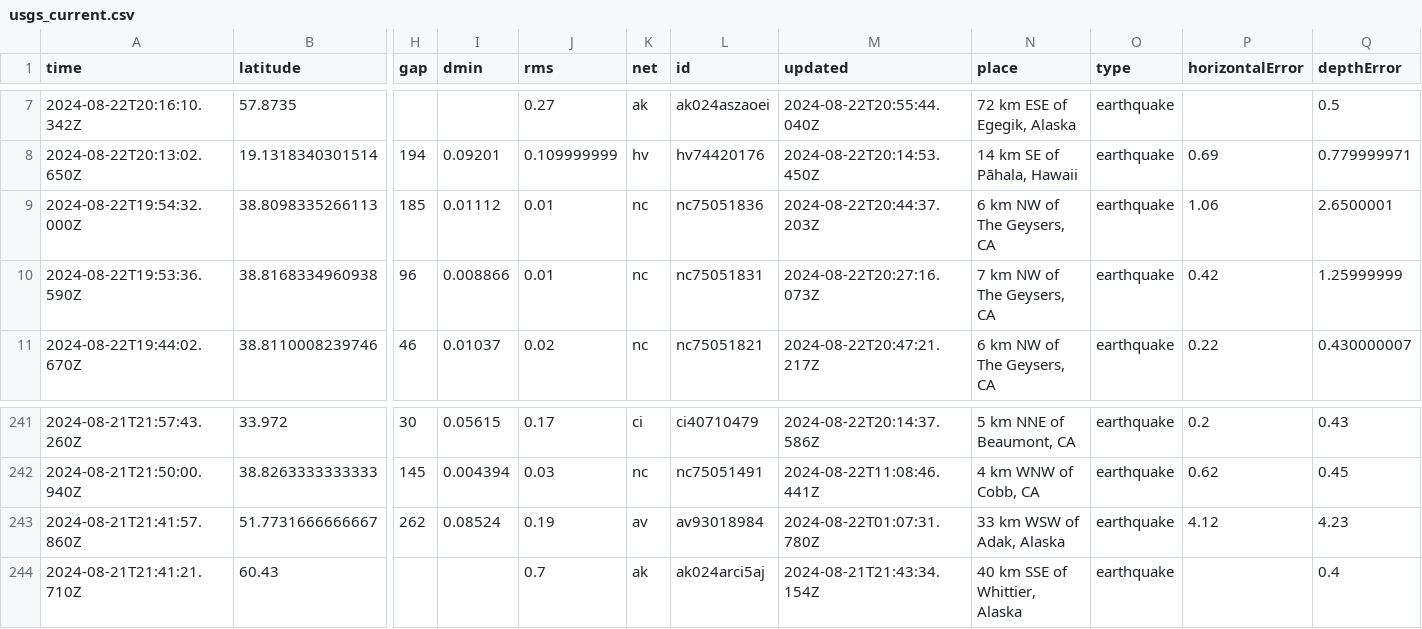
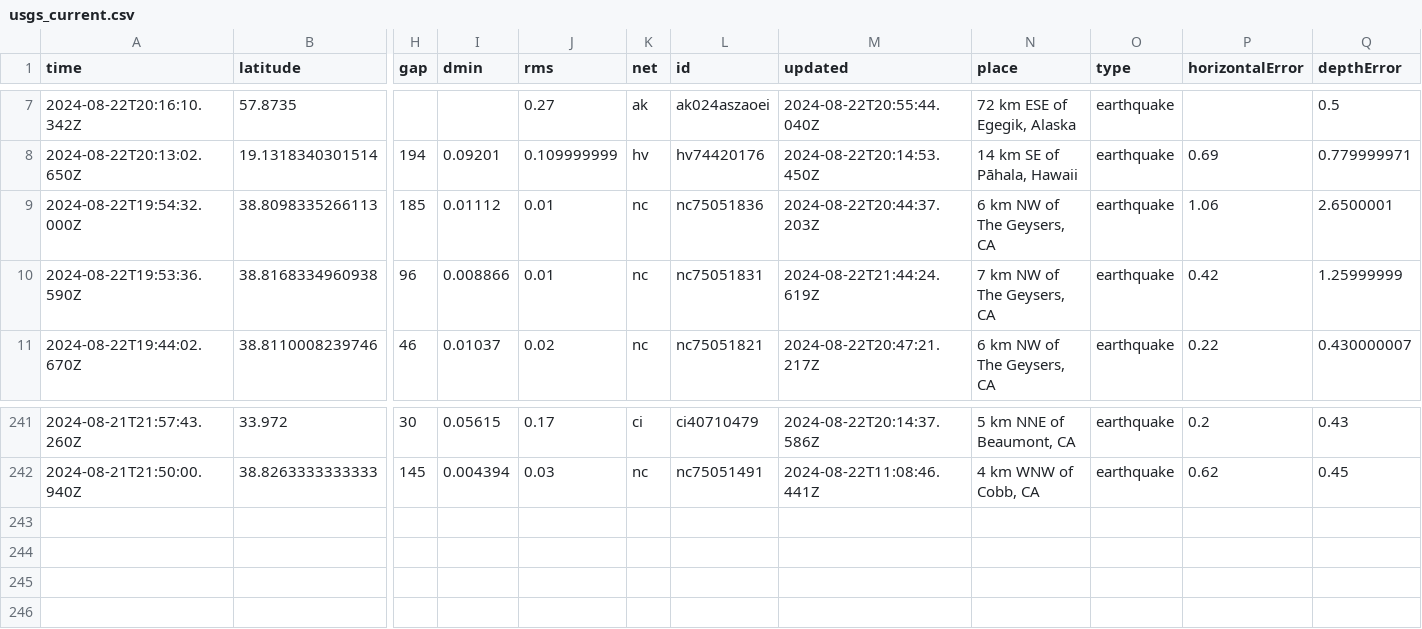
Before and after one commit to abhjtbhrli/nicar22-github-actions, a CSV file: usgs_current.csv, drawn as a sheet; only a part is shown, gaps mark what is left out; rows hold the shown columns only; the diff names each change by its address in the sheet, - before the commit and + after, or states it on an @@ line.

```diff
--- a/usgs_current.csv
+++ b/usgs_current.csv
-M10 (updated): 2024-08-22T20:27:16.073Z
+M10 (updated): 2024-08-22T21:44:24.619Z
-row 243: 2024-08-21T21:41:57.860Z | 51.7731666666667 | 262 | 0.08524 | 0.19 | av | av93018984 | 2024-08-22T01:07:31.780Z | 33 km WSW of Adak, Alaska | earthquake | 4.12 | 4.23
-row 244: 2024-08-21T21:41:21.710Z | 60.43 |  |  | 0.7 | ak | ak024arci5aj | 2024-08-21T21:43:34.154Z | 40 km SSE of Whittier, Alaska | earthquake |  | 0.4
```
